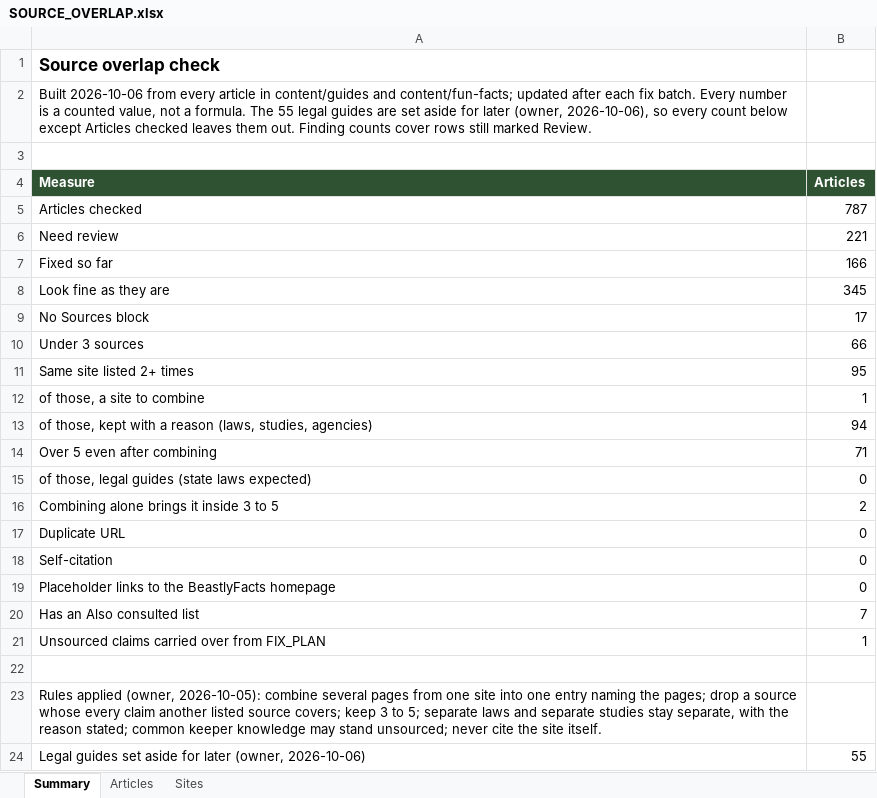
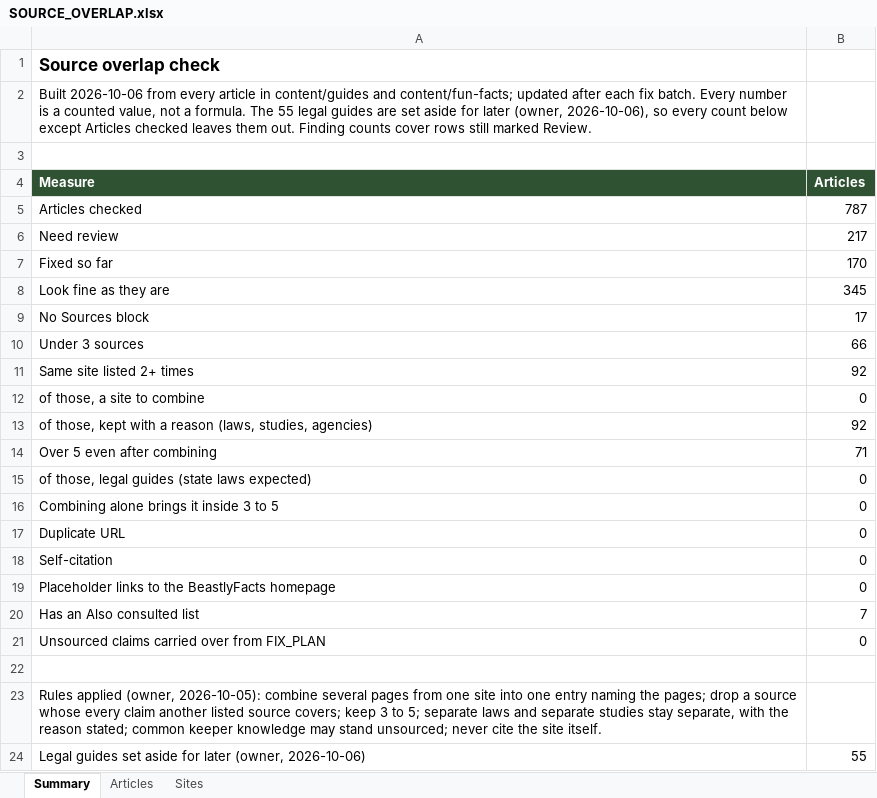
Before and after one commit to mrd1030/beastlyfactss, an Excel workbook: SOURCE_OVERLAP.xlsx, sheet Summary, drawn as a sheet; values as stored, in another font and other column widths than the file's, no borders; the diff names each change by its address in the sheet, - before the commit and + after, or states it on an @@ line.

```diff
--- a/SOURCE_OVERLAP.xlsx (sheet Summary)
+++ b/SOURCE_OVERLAP.xlsx (sheet Summary)
-B6 (Articles): 221
+B6 (Articles): 217
-B7 (Articles): 166
+B7 (Articles): 170
-B11 (Articles): 95
+B11 (Articles): 92
-B12 (Articles): 1
+B12 (Articles): 0
-B13 (Articles): 94
+B13 (Articles): 92
-B16 (Articles): 2
+B16 (Articles): 0
-B21 (Articles): 1
+B21 (Articles): 0
```
Also changed, not shown: sheet Articles, 2 other files.
